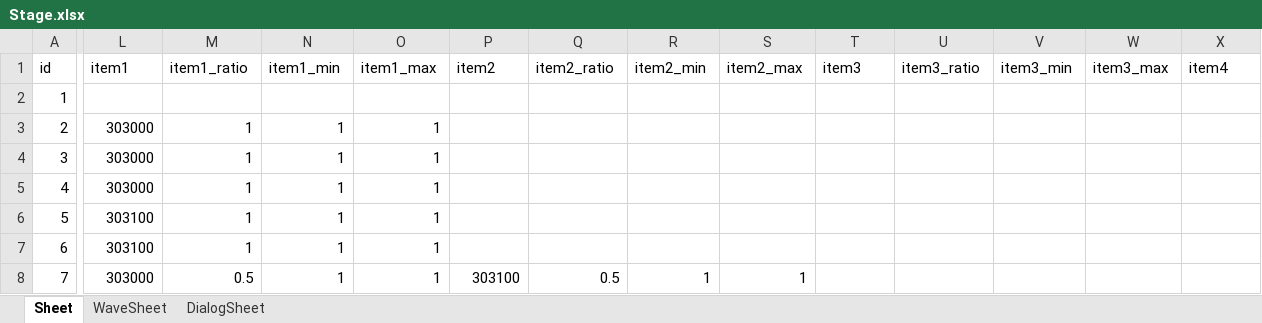
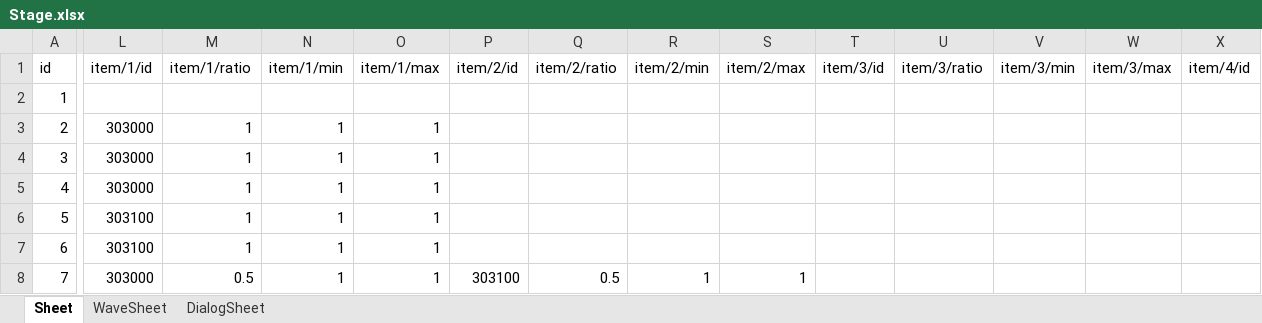
Before and after one commit to planetarium/NineChronicles, an Excel workbook: tables/xlsx/WorldAndStage/Stage.xlsx, sheet Sheet, drawn as a sheet; only a part is shown, gaps mark what is left out; values as stored, in another font and other column widths than the file's, no cell formats; table styles not drawn; the diff covers the shown part only; the diff names each change by its address in the sheet, - before the commit and + after, or states it on an @@ line.

```diff
--- a/tables/xlsx/WorldAndStage/Stage.xlsx (sheet Sheet)
+++ b/tables/xlsx/WorldAndStage/Stage.xlsx (sheet Sheet)
-L1: item1
+L1: item/1/id
-M1: item1_ratio
+M1: item/1/ratio
-N1: item1_min
+N1: item/1/min
-O1: item1_max
+O1: item/1/max
-P1: item2
+P1: item/2/id
-Q1: item2_ratio
+Q1: item/2/ratio
-R1: item2_min
+R1: item/2/min
-S1: item2_max
+S1: item/2/max
-T1: item3
+T1: item/3/id
-U1: item3_ratio
+U1: item/3/ratio
-V1: item3_min
+V1: item/3/min
-W1: item3_max
+W1: item/3/max
-X1: item4
+X1: item/4/id
```
Also changed, not shown: 27 edited cells elsewhere in this sheet, sheet WaveSheet, sheet DialogSheet, cell formats, tables/xlsx/Item/ConsumableItem.xlsx, tables/xlsx/Item/EquipmentItem.xlsx, 26 other files.
